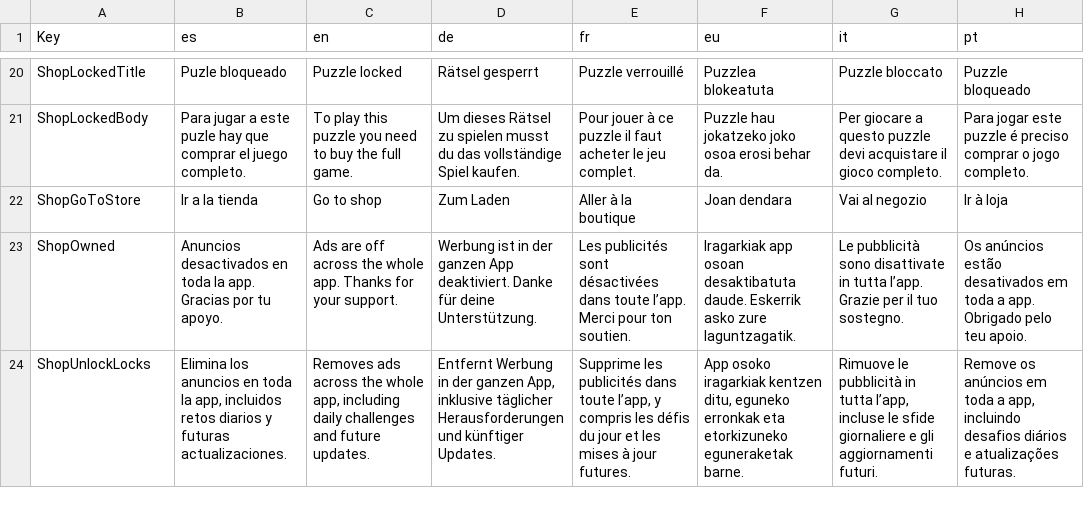
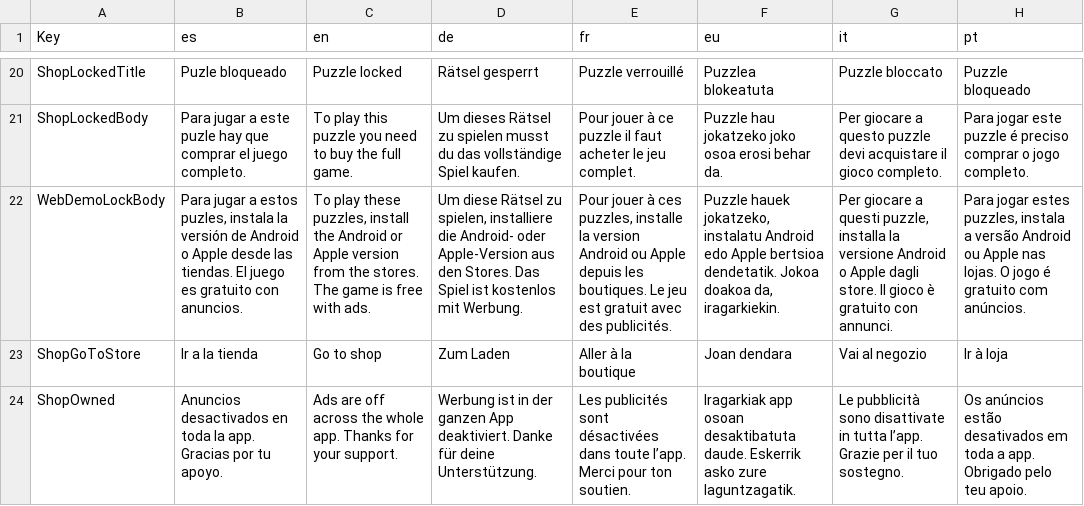
Before and after one commit to Aki7an/CabalaLiteraria, a CSV file: data/Traducciones.csv, drawn as a sheet; only a part is shown, gaps mark what is left out; the shorter side is filled out with more unchanged rows; the diff names each change by its address in the sheet, - before the commit and + after, or states it on an @@ line.

```diff
--- a/data/Traducciones.csv
+++ b/data/Traducciones.csv
+row 22: WebDemoLockBody | Para jugar a estos puzles, instala la versión de Android o Apple desde las tiendas. El juego es gratuito con anuncios. | To play these puzzles, install the Android or Apple version from the stores. The game is free with ads. | Um diese Rätsel zu spielen, installiere die Android- oder Apple-Version aus den Stores. Das Spiel ist kostenlos mit Werbung. | Pour jouer à ces puzzles, installe la version Android ou Apple depuis les boutiques. Le jeu est gratuit avec des publicités. | Puzzle hauek jokatzeko, instalatu Android edo Apple bertsioa dendetatik. Jokoa doakoa da, iragarkiekin. | Per giocare a questi puzzle, installa la versione Android o Apple dagli store. Il gioco è gratuito con annunci. | Para jogar estes puzzles, instala a versão Android ou Apple nas lojas. O jogo é gratuito com anúncios.
```
Also changed, not shown: 9 other files.
